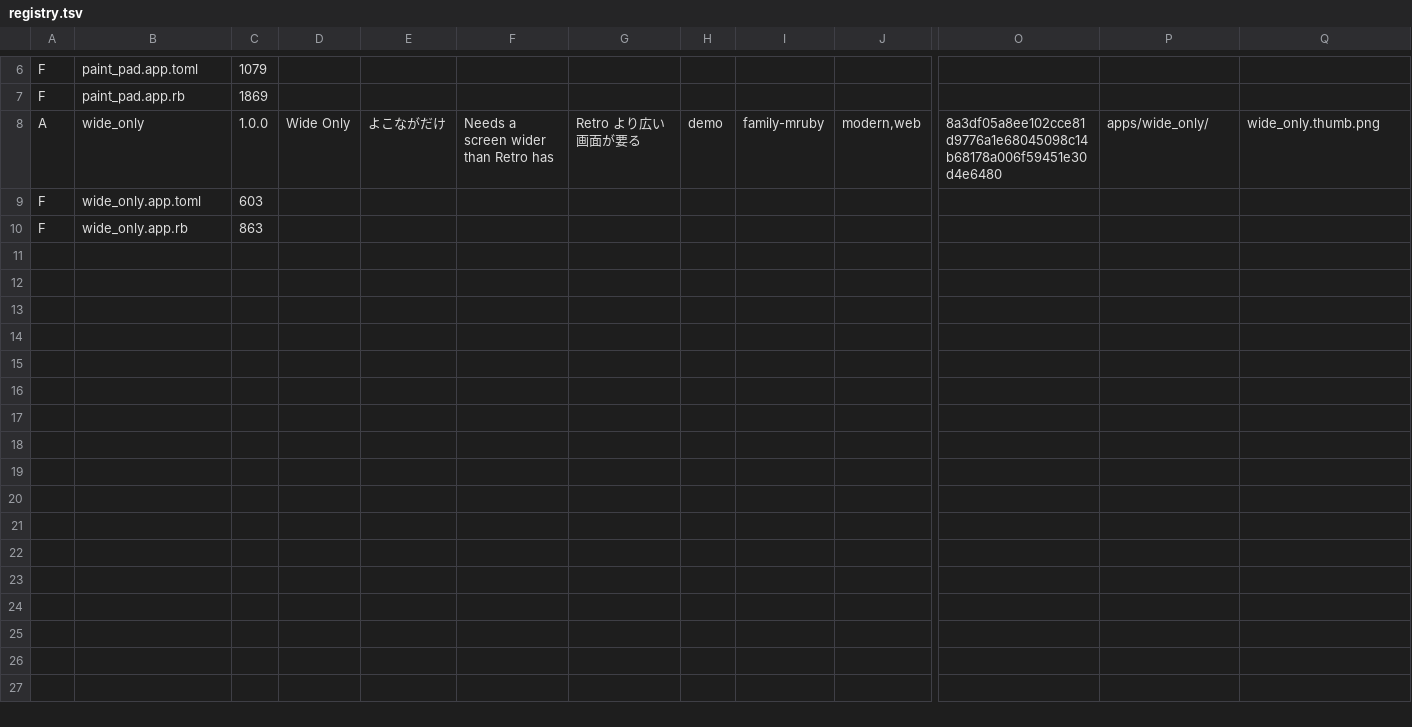
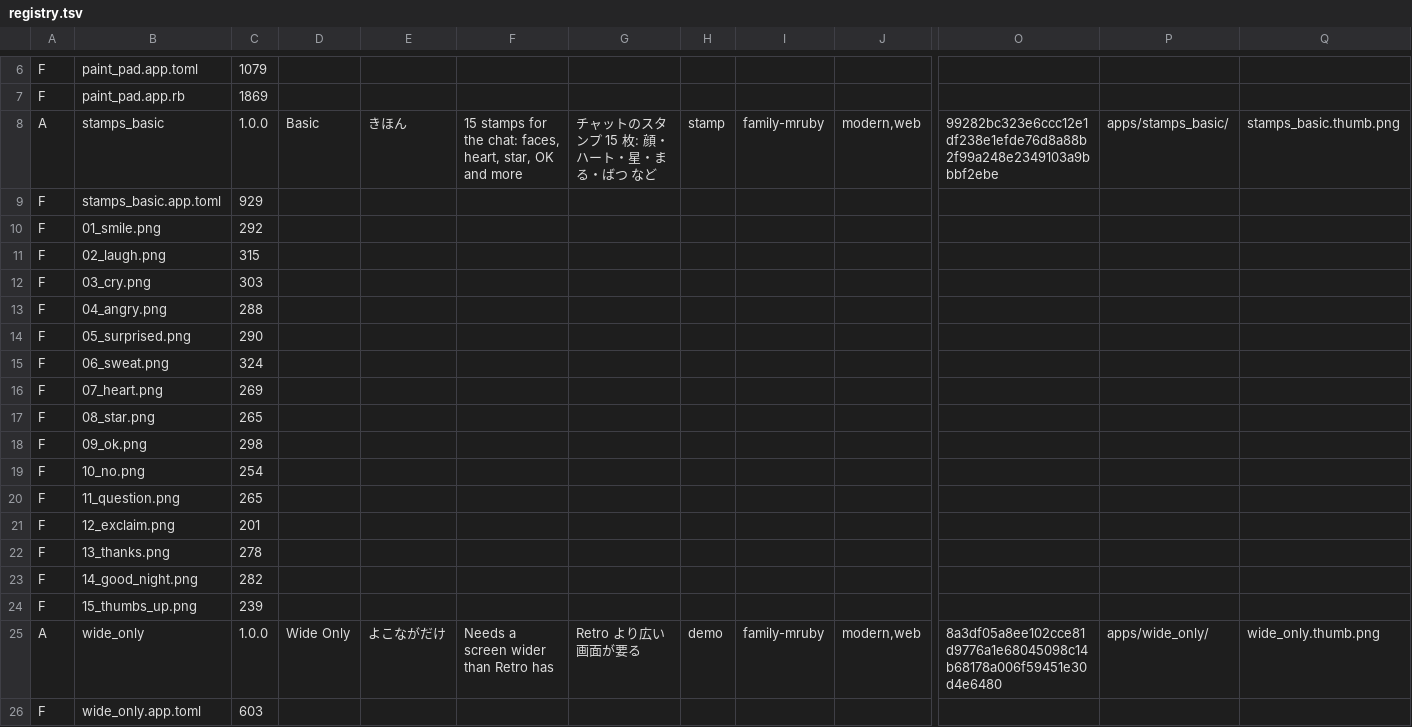
Before and after one commit to family-mruby/family-mruby-apps, a TSV file: registry.tsv, drawn as a sheet; only a part is shown, gaps mark what is left out; the shorter side is filled out with more unchanged rows; rows hold the shown columns only; the diff names each change by its address in the sheet, - before the commit and + after, or states it on an @@ line.

```diff
--- a/registry.tsv
+++ b/registry.tsv
+row 8: A | stamps_basic | 1.0.0 | Basic | きほん | 15 stamps for the chat: faces, heart, star, OK and more | チャットのスタンプ 15 枚: 顔・ハート・星・まる・ばつ など | stamp | family-mruby | modern,web | 99282bc323e6ccc12e1df238e1efde76d8a88b2f99a248e2349103a9bbbf2ebe | apps/stamps_basic/ | stamps_basic.thumb.png
+row 9: F | stamps_basic.app.toml | 929
+row 10: F | 01_smile.png | 292
+row 11: F | 02_laugh.png | 315
+row 12: F | 03_cry.png | 303
+row 13: F | 04_angry.png | 288
+row 14: F | 05_surprised.png | 290
+row 15: F | 06_sweat.png | 324
+row 16: F | 07_heart.png | 269
+row 17: F | 08_star.png | 265
+row 18: F | 09_ok.png | 298
+row 19: F | 10_no.png | 254
+row 20: F | 11_question.png | 265
+row 21: F | 12_exclaim.png | 201
+row 22: F | 13_thanks.png | 278
+row 23: F | 14_good_night.png | 282
+row 24: F | 15_thumbs_up.png | 239
```
Also changed, not shown: 24 other files.
